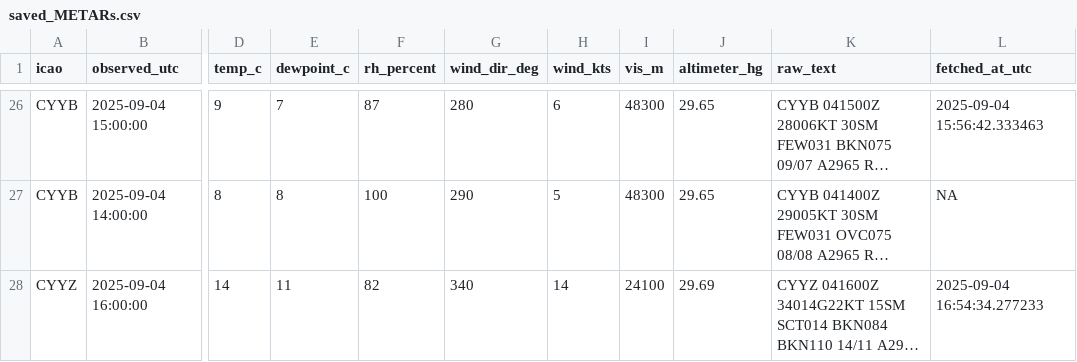
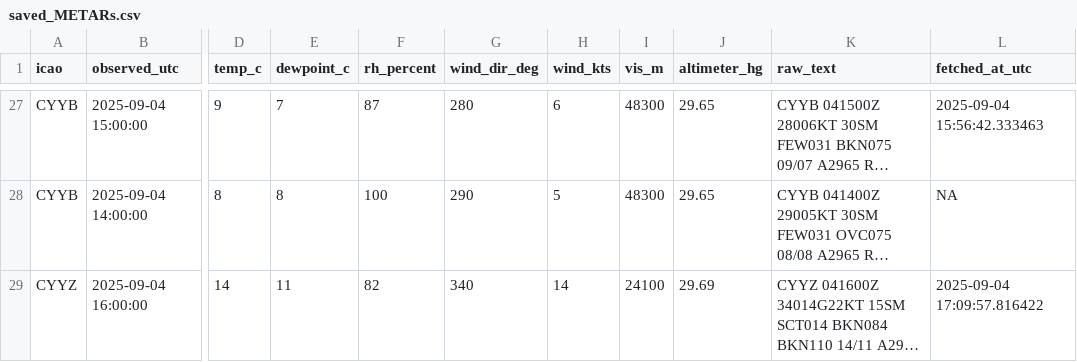
Before and after one commit to NoahCornish/Canada-Flight-Conditions-Research-Project, a CSV file: saved_METARs.csv, drawn as a sheet; only a part is shown, gaps mark what is left out; long unchanged cells end in …; addresses are those after the commit; the diff covers the shown part only; the diff names each change by its address in the sheet, - before the commit and + after, or states it on an @@ line.

```diff
--- a/saved_METARs.csv
+++ b/saved_METARs.csv
-L29 (fetched_at_utc): 2025-09-04 16:54:34.277233
+L29 (fetched_at_utc): 2025-09-04 17:09:57.816422
```
Also changed, not shown: 1 added row and 13 edited cells elsewhere in this file.
